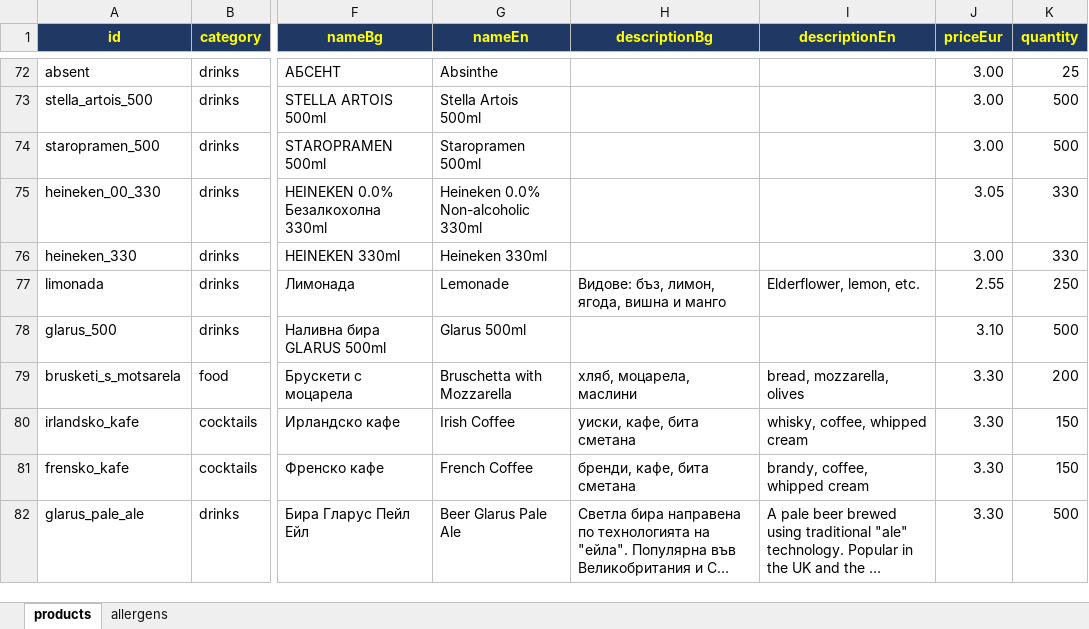
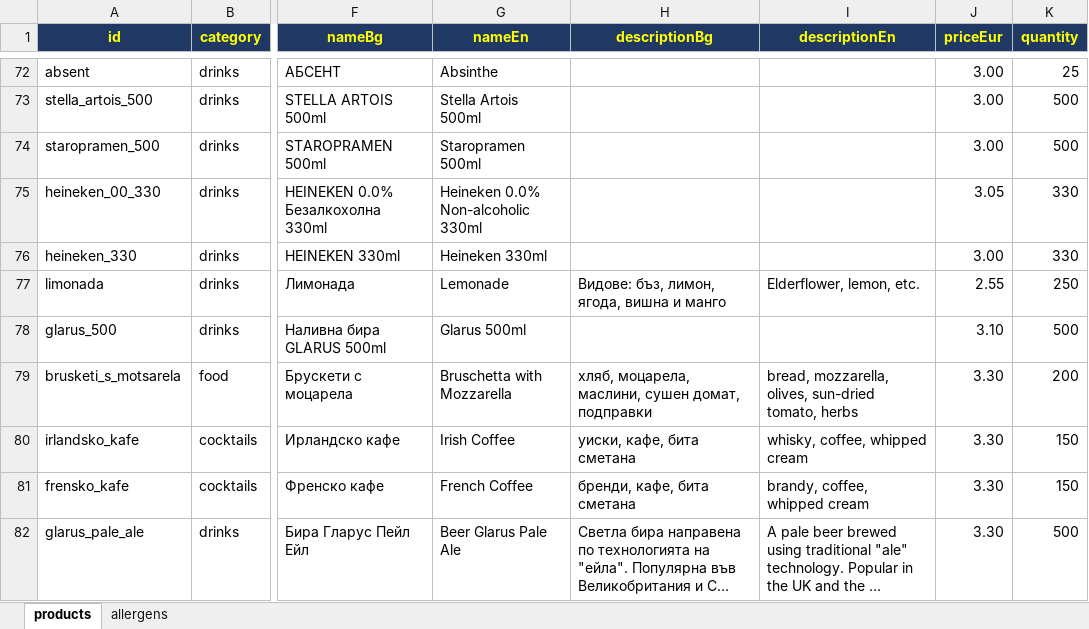
Before and after one commit to martin8207/lokum, an Excel workbook: database/excel/products_master.xlsx, sheet products, drawn as a sheet; only a part is shown, gaps mark what is left out; long unchanged cells end in …; values as stored, in another font and other column widths than the file's, no borders; the diff names each change by its address in the sheet, - before the commit and + after, or states it on an @@ line.

```diff
--- a/database/excel/products_master.xlsx (sheet products)
+++ b/database/excel/products_master.xlsx (sheet products)
-H79 (descriptionBg): хляб, моцарела, маслини
+H79 (descriptionBg): хляб, моцарела, маслини, сушен домат, подправки
-I79 (descriptionEn): bread, mozzarella, olives
+I79 (descriptionEn): bread, mozzarella, olives, sun-dried tomato, herbs
```
Also changed, not shown: 42 other files.
